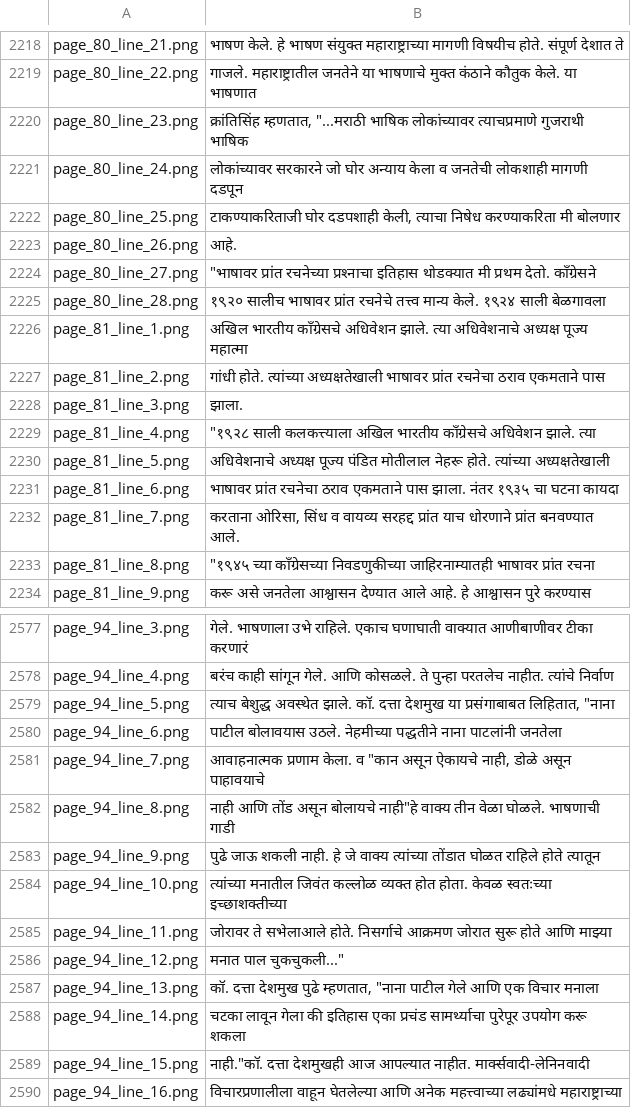
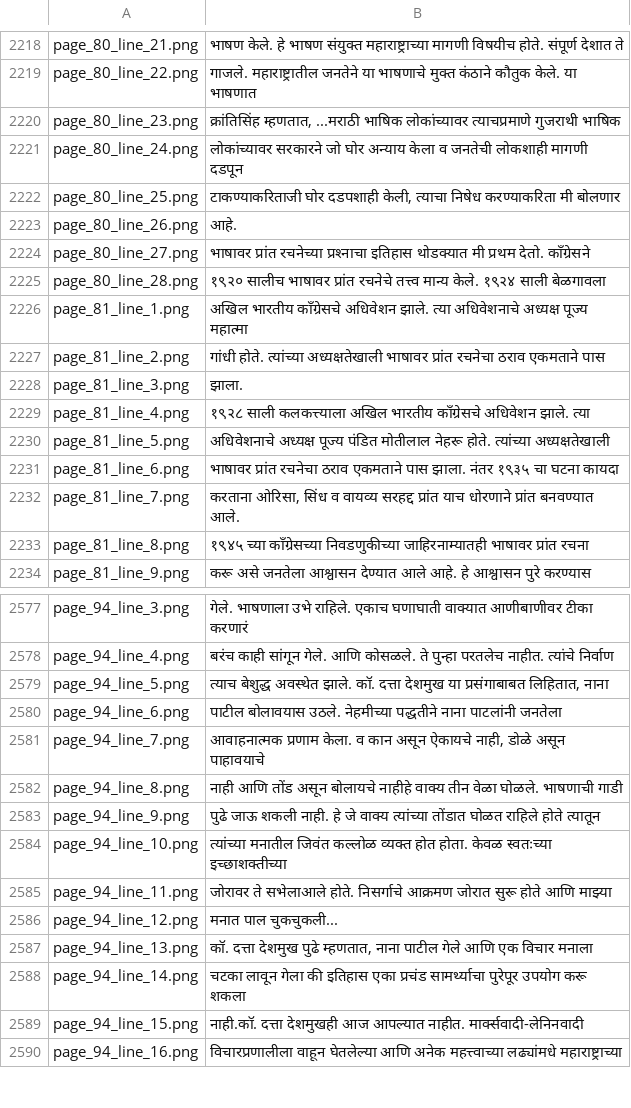
Before and after one commit to MubashirTanwar/TrOCR, a CSV file: output.csv, drawn as a sheet; only a part is shown, gaps mark what is left out; the diff covers the shown part only.

Commit message:
remove ""

```diff
--- a/output.csv
+++ b/output.csv
@@ -2219,3 +2219,3 @@ page_80_line_21.png,भाषण केले. हे भाषण संयु
 page_80_line_22.png,गाजले. महाराष्ट्रातील जनतेने या भाषणाचे मुक्त कंठाने कौतुक केले. या भाषणात
-page_80_line_23.png,"क्रांतिसिंह म्हणतात, ""...मराठी भाषिक लोकांच्यावर त्याचप्रमाणे गुजराथी भाषिक"
+page_80_line_23.png,"क्रांतिसिंह म्हणतात, ...मराठी भाषिक लोकांच्यावर त्याचप्रमाणे गुजराथी भाषिक"
 page_80_line_24.png,लोकांच्यावर सरकारने जो घोर अन्याय केला व जनतेची लोकशाही मागणी दडपून
@@ -2223,3 +2223,3 @@ page_80_line_25.png,"टाकण्याकरिताजी घोर दड
 page_80_line_26.png,आहे.
-page_80_line_27.png,"""भाषावर प्रांत रचनेच्या प्रश्‍नाचा इतिहास थोडक्यात मी प्रथम देतो. काँग्रेसने"
+page_80_line_27.png,"भाषावर प्रांत रचनेच्या प्रश्‍नाचा इतिहास थोडक्यात मी प्रथम देतो. काँग्रेसने"
 page_80_line_28.png,१९२० सालीच भाषावर प्रांत रचनेचे तत्त्व मान्य केले. १९२४ साली बेळगावला
@@ -2228,3 +2228,3 @@ page_81_line_2.png,गांधी होते. त्यांच्या अ
 page_81_line_3.png,झाला.
-page_81_line_4.png,"""१९२८ साली कलकत्त्याला अखिल भारतीय काँग्रेसचे अधिवेशन झाले. त्या"
+page_81_line_4.png,"१९२८ साली कलकत्त्याला अखिल भारतीय काँग्रेसचे अधिवेशन झाले. त्या"
 page_81_line_5.png,अधिवेशनाचे अध्यक्ष पूज्य पंडित मोतीलाल नेहरू होते. त्यांच्या अध्यक्षतेखाली
@@ -2232,3 +2232,3 @@ page_81_line_6.png,भाषावर प्रांत रचनेचा ठ
 page_81_line_7.png,"करताना ओरिसा, सिंध व वायव्य सरहद्द प्रांत याच धोरणाने प्रांत बनवण्यात आले."
-page_81_line_8.png,"""१९४५ च्या काँग्रेसच्या निवडणुकीच्या जाहिरनाम्यातही भाषावर प्रांत रचना"
+page_81_line_8.png,"१९४५ च्या काँग्रेसच्या निवडणुकीच्या जाहिरनाम्यातही भाषावर प्रांत रचना"
 page_81_line_9.png,करू असे जनतेला आश्वासन देण्यात आले आहे. हे आश्वासन पुरे करण्यास
@@ -2578,6 +2578,6 @@ page_94_line_3.png,गेले. भाषणाला उभे राहिल
 page_94_line_4.png,बरंच काही सांगून गेले. आणि कोसळले. ते पुन्हा परतलेच नाहीत. त्यांचे निर्वाण
-page_94_line_5.png,"त्याच बेशुद्ध अवस्थेत झाले. कॉ. दत्ता देशमुख या प्रसंगाबाबत लिहितात, ""नाना"
+page_94_line_5.png,"त्याच बेशुद्ध अवस्थेत झाले. कॉ. दत्ता देशमुख या प्रसंगाबाबत लिहितात, नाना"
 page_94_line_6.png,पाटील बोलावयास उठले. नेहमीच्या पद्धतीने नाना पाटलांनी जनतेला
-page_94_line_7.png,"आवाहनात्मक प्रणाम केला. व ""कान असून ऐकायचे नाही, डोळे असून पाहावयाचे"
-page_94_line_8.png,"नाही आणि तोंड असून बोलायचे नाही""हे वाक्य तीन वेळा घोळले. भाषणाची गाडी"
+page_94_line_7.png,"आवाहनात्मक प्रणाम केला. व कान असून ऐकायचे नाही, डोळे असून पाहावयाचे"
+page_94_line_8.png,"नाही आणि तोंड असून बोलायचे नाहीहे वाक्य तीन वेळा घोळले. भाषणाची गाडी"
 page_94_line_9.png,पुढे जाऊ शकली नाही. हे जे वाक्य त्यांच्या तोंडात घोळत राहिले होते त्यातून
@@ -2585,6 +2585,6 @@ page_94_line_10.png,त्यांच्या मनातील जिवं
 page_94_line_11.png,जोरावर ते सभेलाआले होते. निसर्गाचे आक्रमण जोरात सुरू होते आणि माझ्या
-page_94_line_12.png,"मनात पाल चुकचुकली..."""
-page_94_line_13.png,"कॉ. दत्ता देशमुख पुढे म्हणतात, ""नाना पाटील गेले आणि एक विचार मनाला"
+page_94_line_12.png,"मनात पाल चुकचुकली..."
+page_94_line_13.png,"कॉ. दत्ता देशमुख पुढे म्हणतात, नाना पाटील गेले आणि एक विचार मनाला"
 page_94_line_14.png,चटका लावून गेला की इतिहास एका प्रचंड सामर्थ्याचा पुरेपूर उपयोग करू शकला
-page_94_line_15.png,"नाही.""कॉ. दत्ता देशमुखही आज आपल्यात नाहीत. मार्क्सवादी-लेनिनवादी"
+page_94_line_15.png,"नाही.कॉ. दत्ता देशमुखही आज आपल्यात नाहीत. मार्क्सवादी-लेनिनवादी"
 page_94_line_16.png,विचारप्रणालीला वाहून घेतलेल्या आणि अनेक महत्त्वाच्या लढ्यांमधे महाराष्ट्राच्या
```
Also changed, not shown: 34 edited cells elsewhere in this file.
